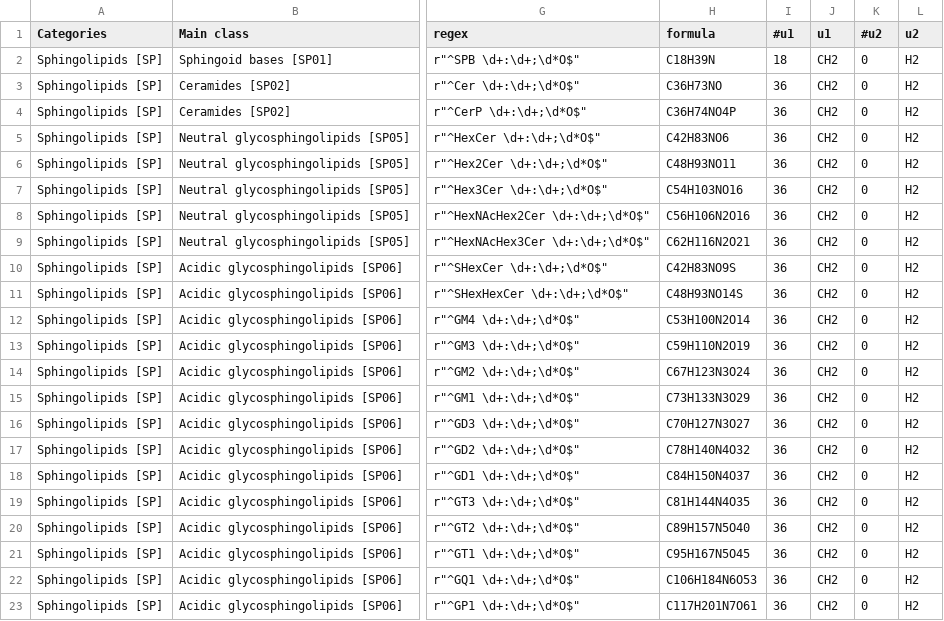
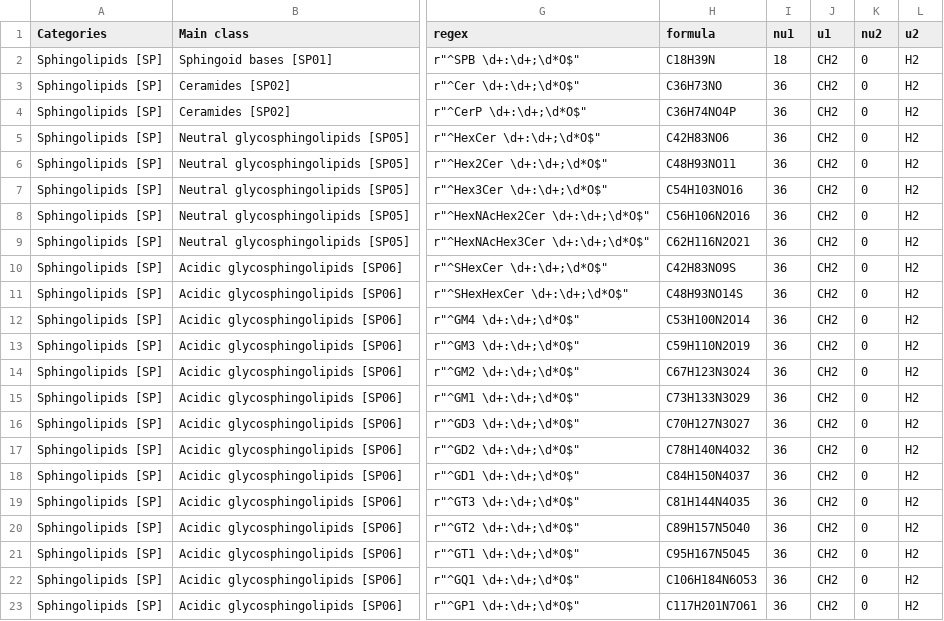
Before and after one commit to yufongpeng/SphingolipidsID.jl, a CSV file: config/CLASSDB.csv, drawn as a sheet; only a part is shown, gaps mark what is left out; the diff names each change by its address in the sheet, - before the commit and + after, or states it on an @@ line.

Commit message:
DF.jl => TypedTables.jl

```diff
--- a/config/CLASSDB.csv
+++ b/config/CLASSDB.csv
-I1: #u1
+I1: nu1
-K1: #u2
+K1: nu2
```
Also changed, not shown: 14 other files.
